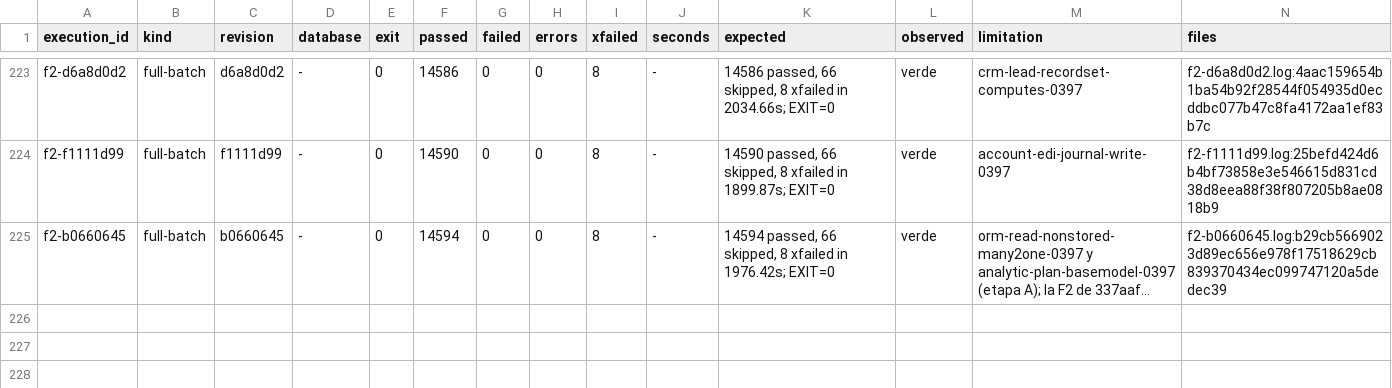
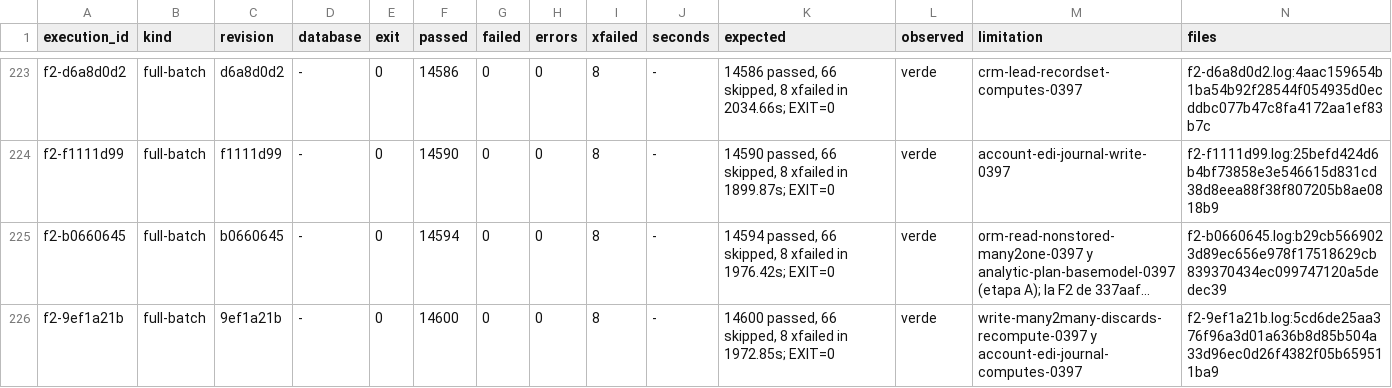
Before and after one commit to jcg-admin/kaupamex-api, a TSV file: scripts/workbench/orm-continuation-plan-20261103T095630/outputs/gates/index.tsv, drawn as a sheet; only a part is shown, gaps mark what is left out; long unchanged cells end in …; the diff names each change by its address in the sheet, - before the commit and + after, or states it on an @@ line.

Commit message:
Record F2 of the Many2many write fix and edi computes
F2 on 9ef1a21b gave 14600 passed, 66 skipped, 8 xfailed and exit 0,
covering write-many2many-discards-recompute-0397 and
account-edi-journal-computes-0397. Both plan rows enter the plan.

```diff
--- a/scripts/workbench/orm-continuation-plan-20261103T095630/outputs/gates/index.tsv
+++ b/scripts/workbench/orm-continuation-plan-20261103T095630/outputs/gates/index.tsv
+row 226: f2-9ef1a21b | full-batch | 9ef1a21b | - | 0 | 14600 | 0 | 0 | 8 | - | 14600 passed, 66 skipped, 8 xfailed in 1972.85s; EXIT=0 | verde | write-many2many-discards-recompute-0397 y account-edi-journal-computes-0397 | f2-9ef1a21b.log:5cd6de25aa376f96a3d01a636b8d85b504a33d96ec0d26f4382f05b659511ba9
```
Also changed, not shown: 3 other files.
